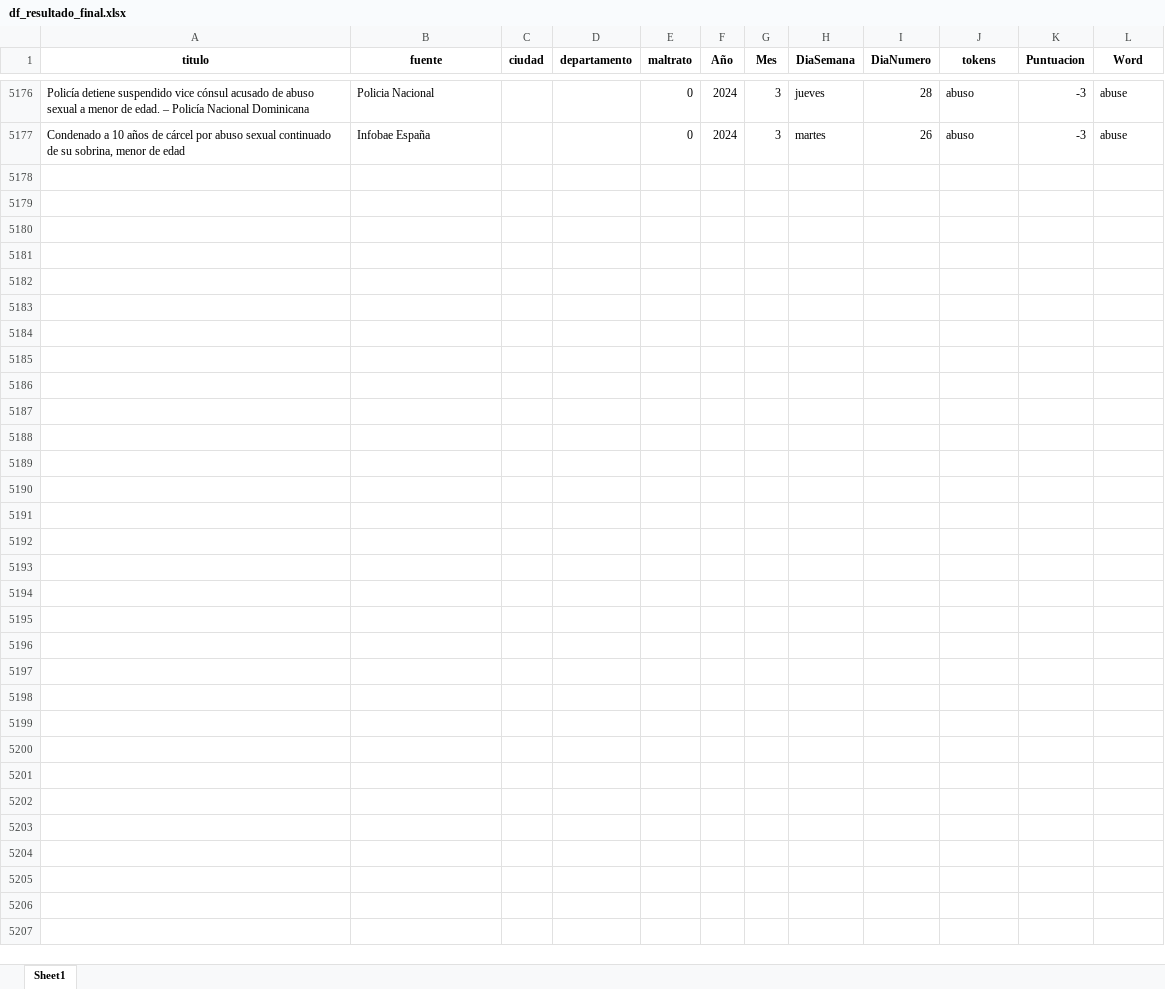
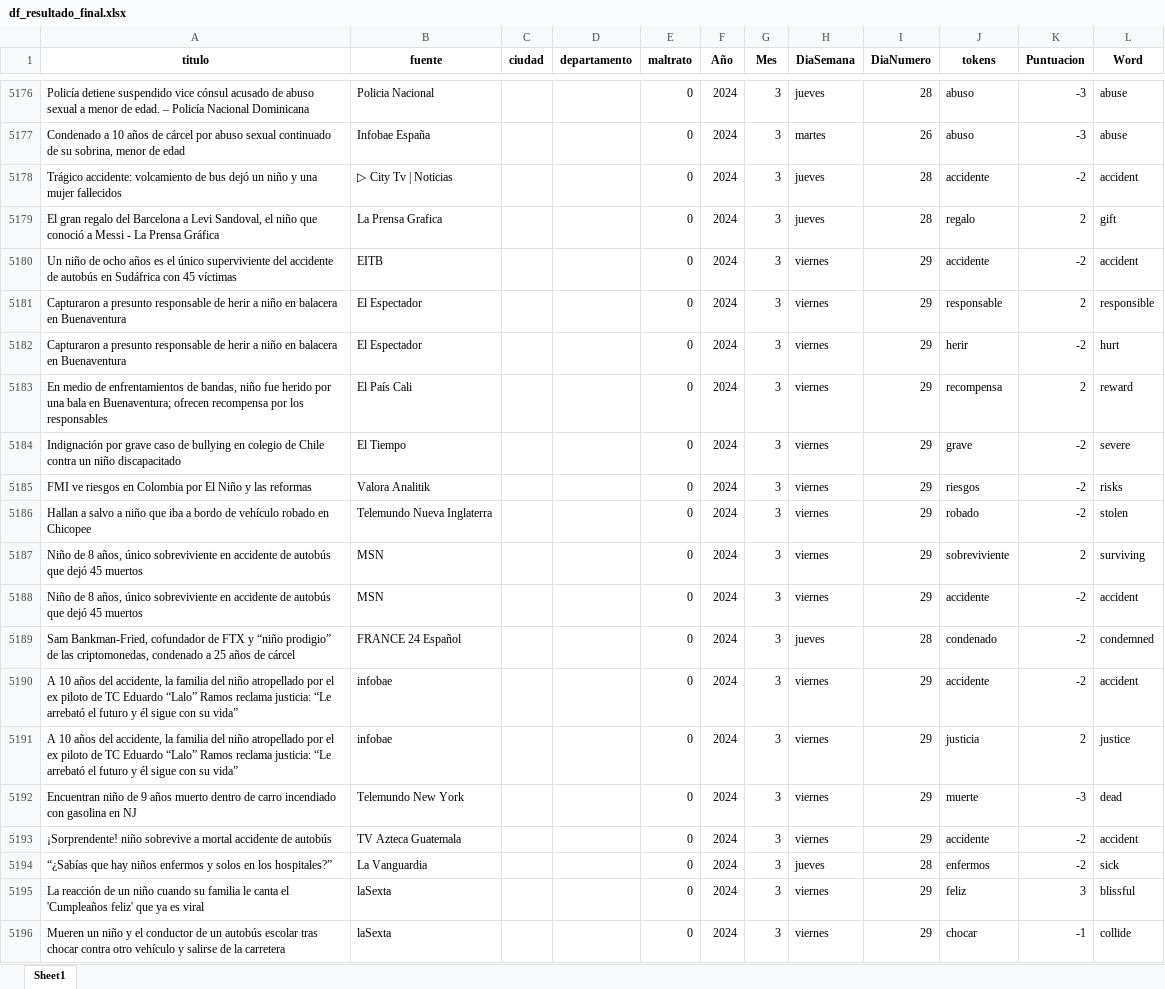
Before and after one commit to ICBF-Analitica/Monitoreo_de_medios, an Excel workbook: Data/df_resultado_final.xlsx, sheet Sheet1, drawn as a sheet; only a part is shown, gaps mark what is left out; values as stored, in another font and other column widths than the file's, no borders; the diff covers the shown part only; the diff names each change by its address in the sheet, - before the commit and + after, or states it on an @@ line.

```diff
--- a/Data/df_resultado_final.xlsx (sheet Sheet1)
+++ b/Data/df_resultado_final.xlsx (sheet Sheet1)
+row 5178: Trágico accidente: volcamiento de bus dejó un niño y una mujer fallecidos | ▷ City Tv | Noticias |  |  | 0 | 2024 | 3 | jueves | 28 | accidente | -2 | accident
+row 5179: El gran regalo del Barcelona a Levi Sandoval, el niño que conoció a Messi - La Prensa Gráfica | La Prensa Grafica |  |  | 0 | 2024 | 3 | jueves | 28 | regalo | 2 | gift
+row 5180: Un niño de ocho años es el único superviviente del accidente de autobús en Sudáfrica con 45 víctimas | EITB |  |  | 0 | 2024 | 3 | viernes | 29 | accidente | -2 | accident
+row 5181: Capturaron a presunto responsable de herir a niño en balacera en Buenaventura | El Espectador |  |  | 0 | 2024 | 3 | viernes | 29 | responsable | 2 | responsible
+row 5182: Capturaron a presunto responsable de herir a niño en balacera en Buenaventura | El Espectador |  |  | 0 | 2024 | 3 | viernes | 29 | herir | -2 | hurt
+row 5183: En medio de enfrentamientos de bandas, niño fue herido por una bala en Buenaventura; ofrecen recompensa por los responsables | El País Cali |  |  | 0 | 2024 | 3 | viernes | 29 | recompensa | 2 | reward
+row 5184: Indignación por grave caso de bullying en colegio de Chile contra un niño discapacitado | El Tiempo |  |  | 0 | 2024 | 3 | viernes | 29 | grave | -2 | severe
+row 5185: FMI ve riesgos en Colombia por El Niño y las reformas | Valora Analitik |  |  | 0 | 2024 | 3 | viernes | 29 | riesgos | -2 | risks
+row 5186: Hallan a salvo a niño que iba a bordo de vehículo robado en Chicopee | Telemundo Nueva Inglaterra |  |  | 0 | 2024 | 3 | viernes | 29 | robado | -2 | stolen
+row 5187: Niño de 8 años, único sobreviviente en accidente de autobús que dejó 45 muertos | MSN |  |  | 0 | 2024 | 3 | viernes | 29 | sobreviviente | 2 | surviving
+row 5188: Niño de 8 años, único sobreviviente en accidente de autobús que dejó 45 muertos | MSN |  |  | 0 | 2024 | 3 | viernes | 29 | accidente | -2 | accident
+row 5189: Sam Bankman-Fried, cofundador de FTX y “niño prodigio” de las criptomonedas, condenado a 25 años de cárcel | FRANCE 24 Español |  |  | 0 | 2024 | 3 | jueves | 28 | condenado | -2 | condemned
+row 5190: A 10 años del accidente, la familia del niño atropellado por el ex piloto de TC Eduardo “Lalo” Ramos reclama justicia: “Le arrebató el futuro y él sigue con su vida” | infobae |  |  | 0 | 2024 | 3 | viernes | 29 | accidente | -2 | accident
+row 5191: A 10 años del accidente, la familia del niño atropellado por el ex piloto de TC Eduardo “Lalo” Ramos reclama justicia: “Le arrebató el futuro y él sigue con su vida” | infobae |  |  | 0 | 2024 | 3 | viernes | 29 | justicia | 2 | justice
+row 5192: Encuentran niño de 9 años muerto dentro de carro incendiado con gasolina en NJ | Telemundo New York |  |  | 0 | 2024 | 3 | viernes | 29 | muerte | -3 | dead
+row 5193: ¡Sorprendente! niño sobrevive a mortal accidente de autobús | TV Azteca Guatemala |  |  | 0 | 2024 | 3 | viernes | 29 | accidente | -2 | accident
+row 5194: “¿Sabías que hay niños enfermos y solos en los hospitales?” | La Vanguardia |  |  | 0 | 2024 | 3 | jueves | 28 | enfermos | -2 | sick
+row 5195: La reacción de un niño cuando su familia le canta el 'Cumpleaños feliz' que ya es viral | laSexta |  |  | 0 | 2024 | 3 | viernes | 29 | feliz | 3 | blissful
+row 5196: Mueren un niño y el conductor de un autobús escolar tras chocar contra otro vehículo y salirse de la carretera | laSexta |  |  | 0 | 2024 | 3 | viernes | 29 | chocar | -1 | collide
```
Also changed, not shown: 84 added rows elsewhere in this sheet, Data/consolidado_noticias.xlsx.
